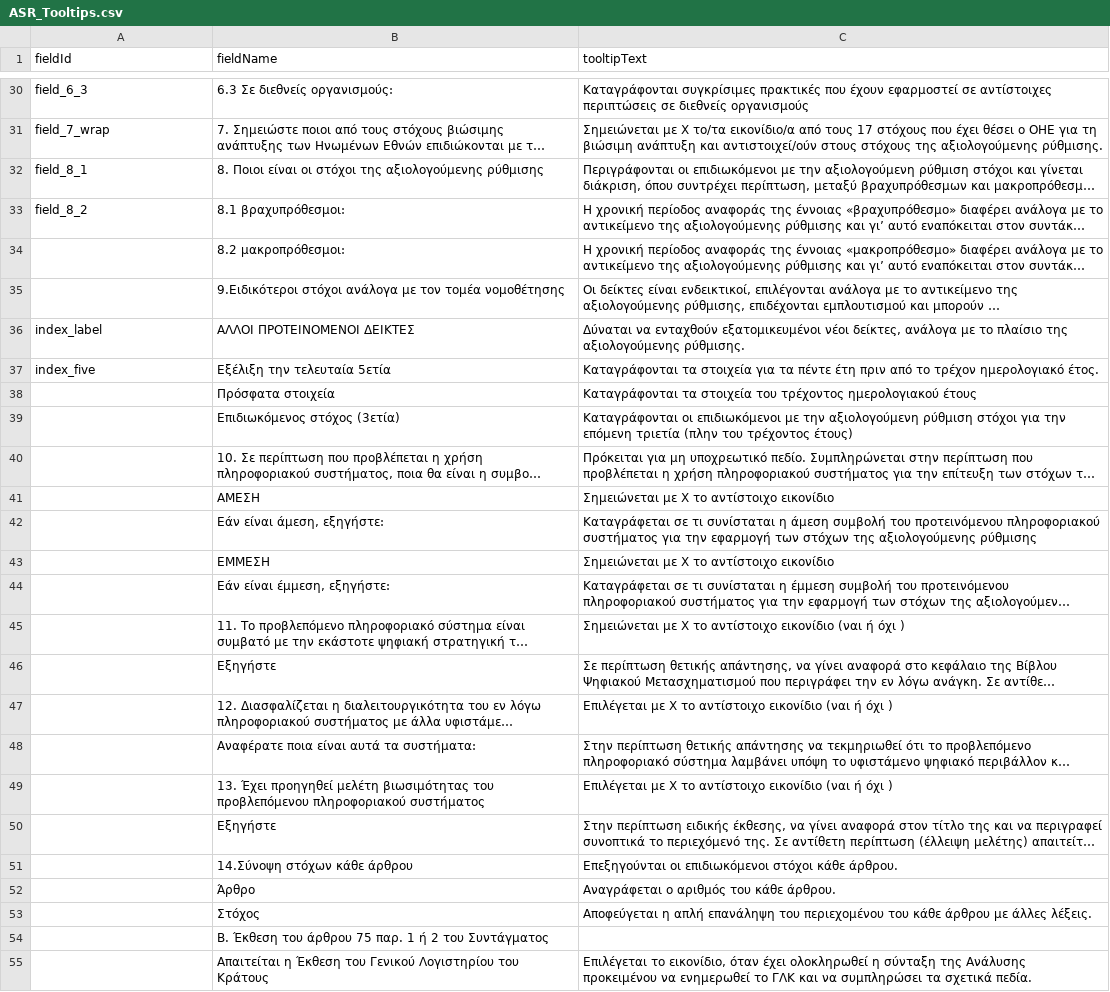
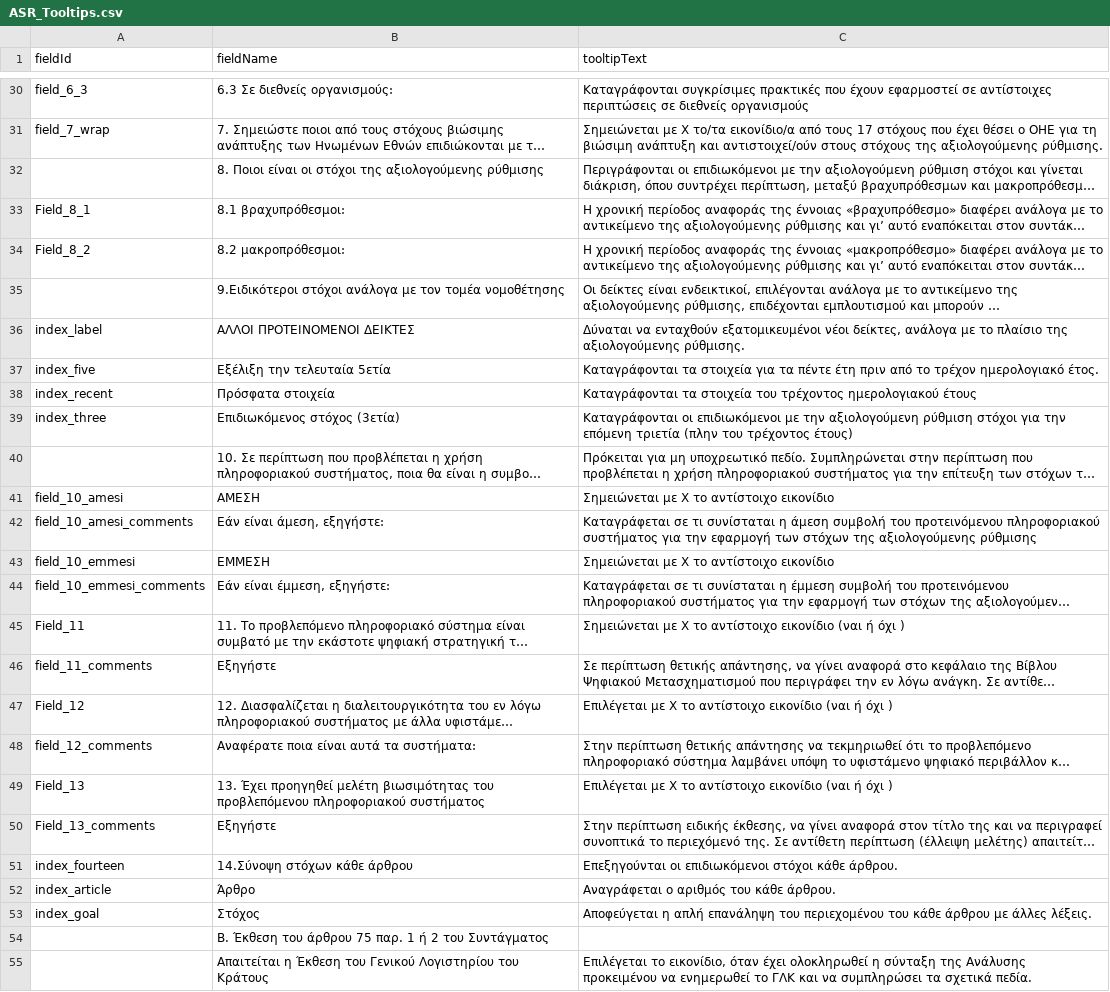
Before and after one commit to grnet/ria, a CSV file: public/csvs/ASR_Tooltips.csv, drawn as a sheet; only a part is shown, gaps mark what is left out; long unchanged cells end in …; the diff names each change by its address in the sheet, - before the commit and + after, or states it on an @@ line.

Commit message:
Debugged tooltips.

```diff
--- a/public/csvs/ASR_Tooltips.csv
+++ b/public/csvs/ASR_Tooltips.csv
-A32 (fieldId): field_8_1
+A32 (fieldId): (empty)
-A33 (fieldId): field_8_2
+A33 (fieldId): Field_8_1
-A34 (fieldId): (empty)
+A34 (fieldId): Field_8_2
-A38 (fieldId): (empty)
+A38 (fieldId): index_recent
-A39 (fieldId): (empty)
+A39 (fieldId): index_three
-A41 (fieldId): (empty)
+A41 (fieldId): field_10_amesi
-A42 (fieldId): (empty)
+A42 (fieldId): field_10_amesi_comments
-A43 (fieldId): (empty)
+A43 (fieldId): field_10_emmesi
-A44 (fieldId): (empty)
+A44 (fieldId): field_10_emmesi_comments
-A45 (fieldId): (empty)
+A45 (fieldId): Field_11
-A46 (fieldId): (empty)
+A46 (fieldId): field_11_comments
-A47 (fieldId): (empty)
+A47 (fieldId): Field_12
-A48 (fieldId): (empty)
+A48 (fieldId): field_12_comments
-A49 (fieldId): (empty)
+A49 (fieldId): Field_13
-A50 (fieldId): (empty)
+A50 (fieldId): Field_13_comments
-A51 (fieldId): (empty)
+A51 (fieldId): index_fourteen
-A52 (fieldId): (empty)
+A52 (fieldId): index_article
-A53 (fieldId): (empty)
+A53 (fieldId): index_goal
```
Also changed, not shown: 3 other files.
